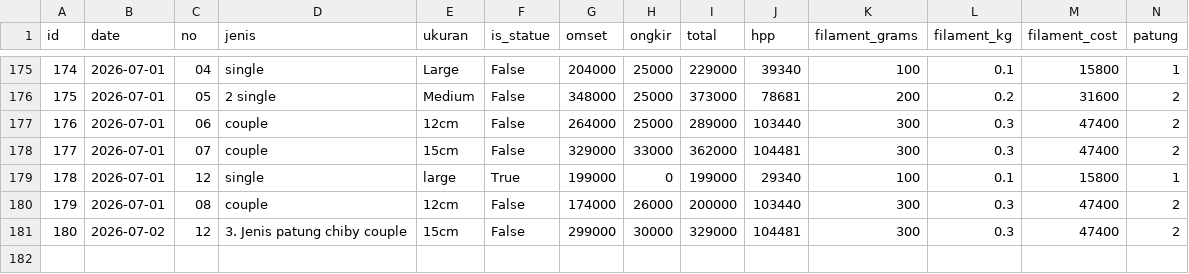
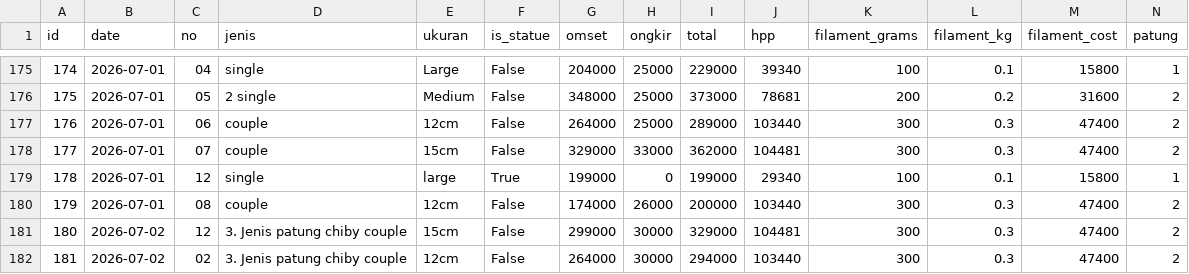
Before and after one commit to kedebuk/tinybestie-profit-dashboard, a CSV file: orders.csv, drawn as a sheet; only a part is shown, gaps mark what is left out; rows hold the shown columns only; the diff names each change by its address in the sheet, - before the commit and + after, or states it on an @@ line.

```diff
--- a/orders.csv
+++ b/orders.csv
+row 182: 181 | 2026-07-02 | 02 | 3. Jenis patung chiby couple | 12cm | False | 264000 | 30000 | 294000 | 103440 | 300 | 0.3 | 47400 | 2
```
Also changed, not shown: summary.csv, 3 other files.
